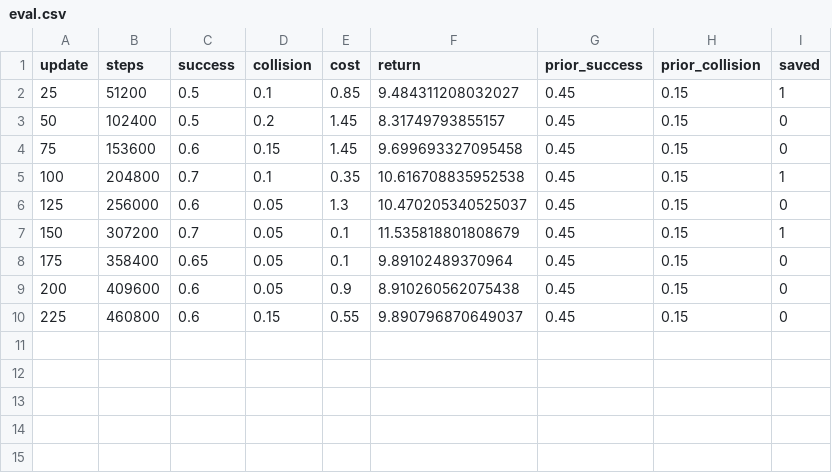
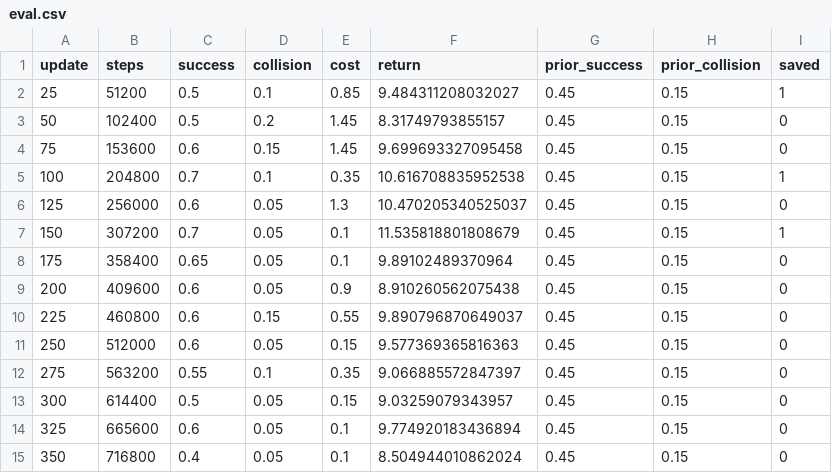
Before and after one commit to akashrayganguly/STP_Spacearm, a CSV file: reports/ppo_lag/eval.csv, drawn as a sheet.

```diff
--- a/reports/ppo_lag/eval.csv
+++ b/reports/ppo_lag/eval.csv
@@ -10 +10,6 @@ update,steps,success,collision,cost,return,prior_success,prior_collision,saved
 225,460800,0.6,0.15,0.55,9.890796870649037,0.45,0.15,0
+250,512000,0.6,0.05,0.15,9.577369365816363,0.45,0.15,0
+275,563200,0.55,0.1,0.35,9.066885572847397,0.45,0.15,0
+300,614400,0.5,0.05,0.15,9.03259079343957,0.45,0.15,0
+325,665600,0.6,0.05,0.1,9.774920183436894,0.45,0.15,0
+350,716800,0.4,0.05,0.1,8.504944010862024,0.45,0.15,0
```
Also changed, not shown: 4 other files.
